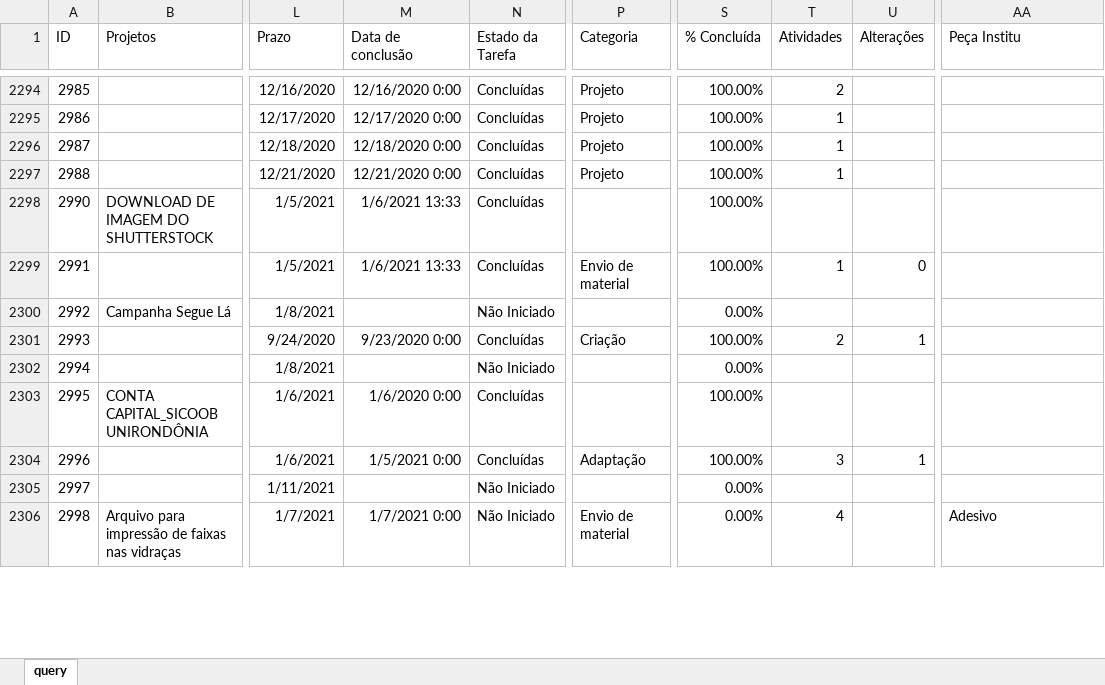
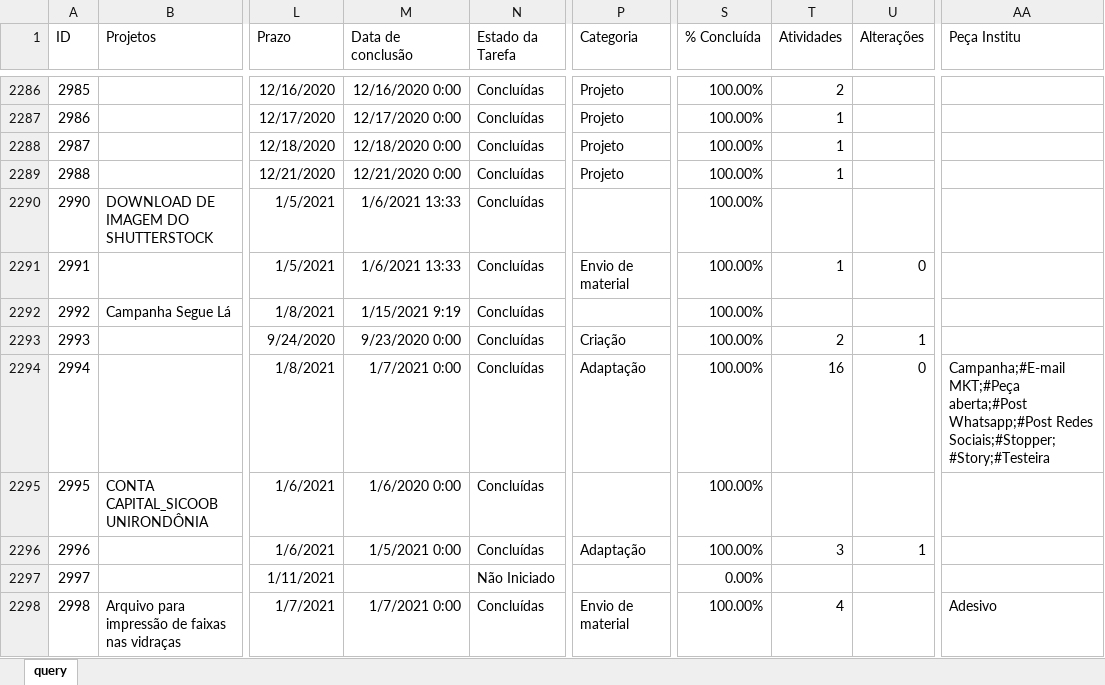
Before and after one commit to pedro-longhin/Repository, an Excel workbook: sharepoint.xlsx, sheet query, drawn as a sheet; only a part is shown, gaps mark what is left out; values as stored, in another font and other column widths than the file's, no borders; table styles not drawn; addresses are those after the commit; the diff covers the shown part only; the diff names each change by its address in the sheet, - before the commit and + after, or states it on an @@ line.

Commit message:
sharepoint data

```diff
--- a/sharepoint.xlsx (sheet query)
+++ b/sharepoint.xlsx (sheet query)
-M2292 (Data de conclusão): (empty)
+M2292 (Data de conclusão): 1/15/2021 9:19
-N2292 (Estado da Tarefa): Não Iniciado
+N2292 (Estado da Tarefa): Concluídas
-S2292 (% Concluída): 0.00%
+S2292 (% Concluída): 100.00%
-M2294 (Data de conclusão): (empty)
+M2294 (Data de conclusão): 1/7/2021 0:00
-N2294 (Estado da Tarefa): Não Iniciado
+N2294 (Estado da Tarefa): Concluídas
-P2294 (Categoria): (empty)
+P2294 (Categoria): Adaptação
-S2294 (% Concluída): 0.00%
+S2294 (% Concluída): 100.00%
-T2294 (Atividades): (empty)
+T2294 (Atividades): 16
-U2294 (Alterações): (empty)
+U2294 (Alterações): 0
-AA2294 (Peça Institu): (empty)
+AA2294 (Peça Institu): Campanha;#E-mail MKT;#Peça aberta;#Post Whatsapp;#Post Redes Sociais;#Stopper;#Story;#Testeira
-N2298 (Estado da Tarefa): Não Iniciado
+N2298 (Estado da Tarefa): Concluídas
-S2298 (% Concluída): 0.00%
+S2298 (% Concluída): 100.00%
```
Also changed, not shown: 22 added rows, 12 removed rows and 67 edited cells elsewhere in this sheet.
